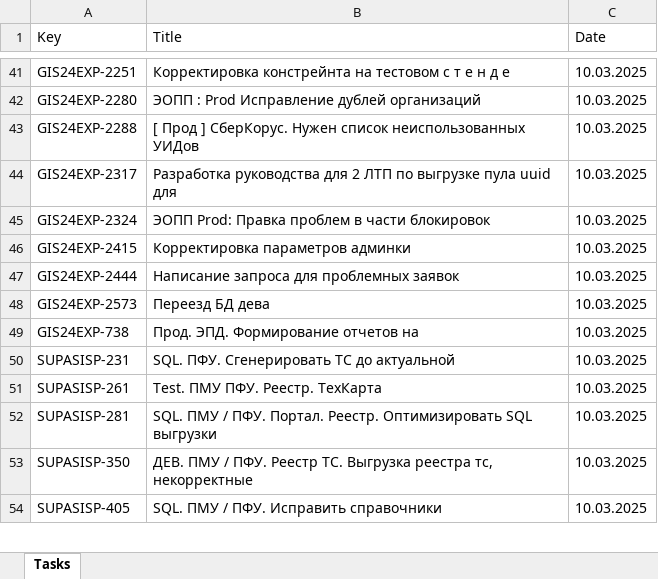
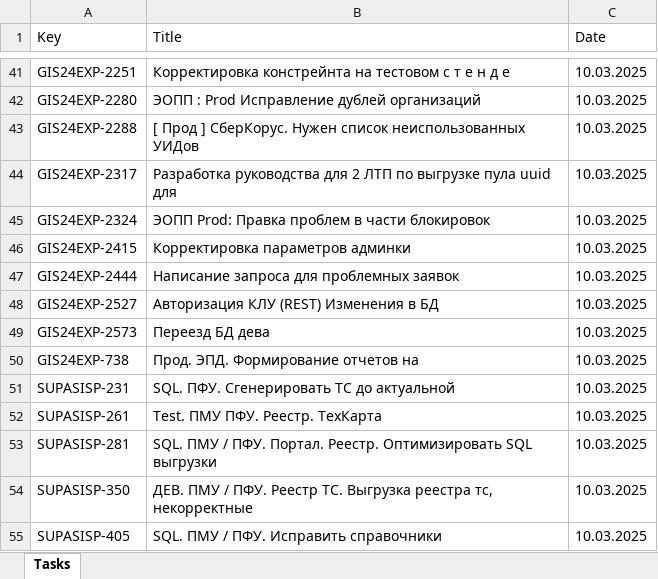
Before and after one commit to BasanMuchkaev/BasanMuchkaev, an Excel workbook: tasks.xlsx, sheet Tasks, drawn as a sheet; only a part is shown, gaps mark what is left out; values as stored, in another font and other column widths than the file's, no borders; the diff names each change by its address in the sheet, - before the commit and + after, or states it on an @@ line.

```diff
--- a/tasks.xlsx (sheet Tasks)
+++ b/tasks.xlsx (sheet Tasks)
+row 48: GIS24EXP-2527 | Авторизация КЛУ (REST) Изменения в БД | 10.03.2025
```
